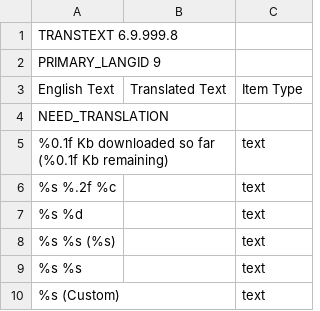
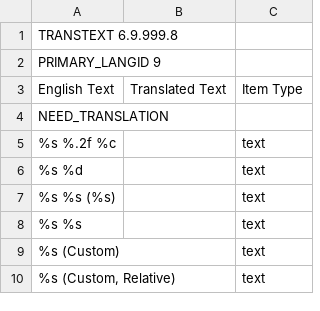
Before and after one commit to roberts-sandbox/roberts-sanbox.github.io, a CSV file: test.csv, drawn as a sheet; only a part is shown; the shorter side is filled out with more unchanged rows.

Commit message:
Update test.csv

```diff
--- a/test.csv
+++ b/test.csv
@@ -4,3 +4,2 @@ English Text	Translated Text	Item Type
 NEED_TRANSLATION
-"%0.1f Kb downloaded so far (%0.1f Kb remaining)"	""	"text"
 "%s %.2f %c"	""	"text"
```
